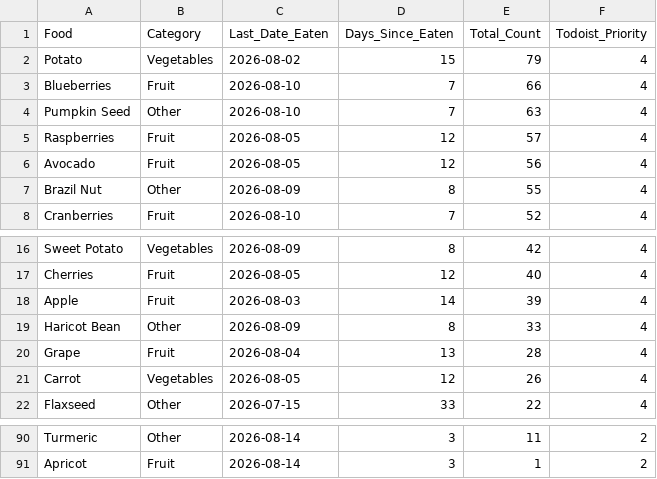
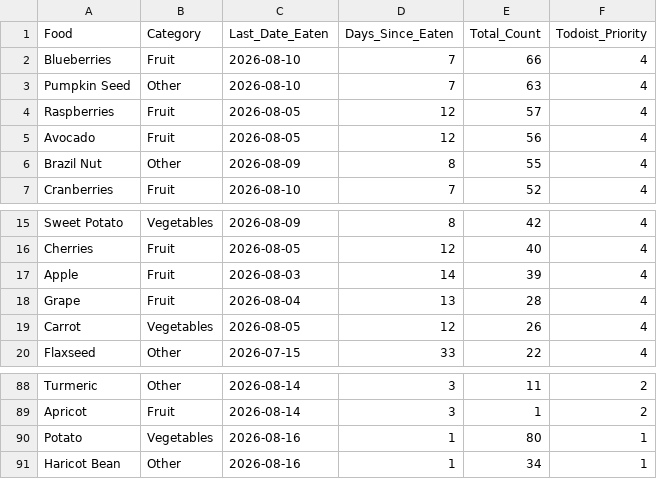
Before and after one commit to JevonDaffyd/python-food-tracker, a CSV file: food_reference.csv, drawn as a sheet; only a part is shown, gaps mark what is left out; removed rows and columns are numbered as before the commit, all else as after; the diff names each change by its address in the sheet, - before the commit and + after, or states it on an @@ line.

```diff
--- a/food_reference.csv
+++ b/food_reference.csv
-row 2: Potato | Vegetables | 2026-08-02 | 15 | 79 | 4
-row 19: Haricot Bean | Other | 2026-08-09 | 8 | 33 | 4
+row 90: Potato | Vegetables | 2026-08-16 | 1 | 80 | 1
+row 91: Haricot Bean | Other | 2026-08-16 | 1 | 34 | 1
```
